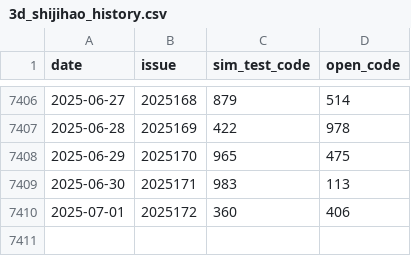
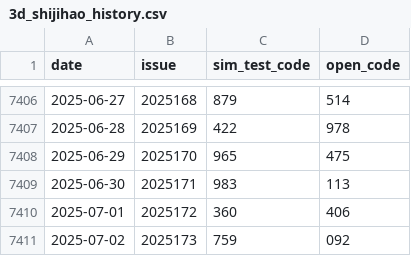
Before and after one commit to suwei8/Pinble3D_Predictor_v3, a CSV file: data/3d_shijihao_history.csv, drawn as a sheet; only a part is shown, gaps mark what is left out.

```diff
--- a/data/3d_shijihao_history.csv
+++ b/data/3d_shijihao_history.csv
@@ -7410 +7410,2 @@
 2025-07-01,2025172,360,406
+2025-07-02,2025173,759,092
```
Also changed, not shown: data/3d_shijihao_features.csv, data/3d_shijihao_labels.csv.
